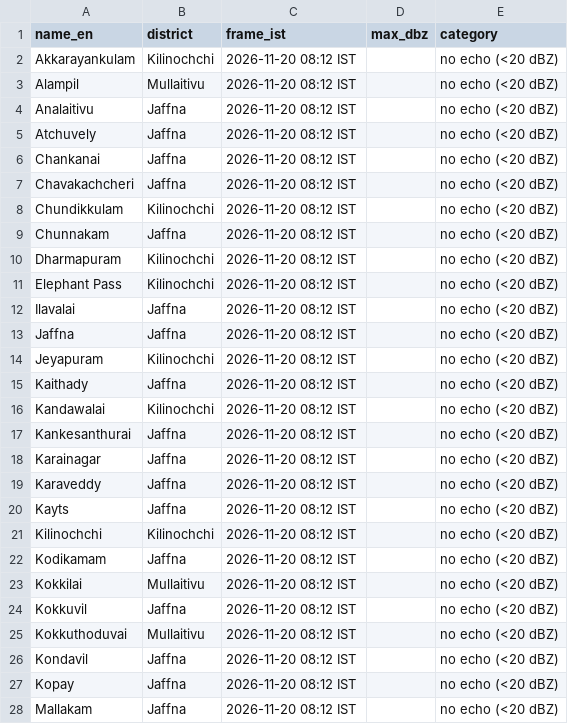
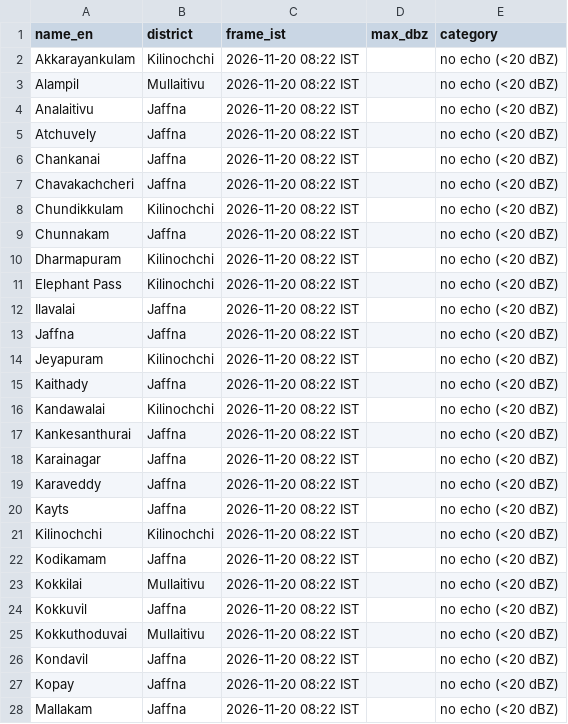
Before and after one commit to GThinesh/northern-radar, a CSV file: data/latest.csv, drawn as a sheet; only a part is shown; the diff covers the shown part only.

```diff
--- a/data/latest.csv
+++ b/data/latest.csv
@@ -1,28 +1,28 @@
 name_en,district,frame_ist,max_dbz,category
-Akkarayankulam,Kilinochchi,2026-11-20 08:12 IST,,no echo (<20 dBZ)
-Alampil,Mullaitivu,2026-11-20 08:12 IST,,no echo (<20 dBZ)
-Analaitivu,Jaffna,2026-11-20 08:12 IST,,no echo (<20 dBZ)
-Atchuvely,Jaffna,2026-11-20 08:12 IST,,no echo (<20 dBZ)
-Chankanai,Jaffna,2026-11-20 08:12 IST,,no echo (<20 dBZ)
-Chavakachcheri,Jaffna,2026-11-20 08:12 IST,,no echo (<20 dBZ)
-Chundikkulam,Kilinochchi,2026-11-20 08:12 IST,,no echo (<20 dBZ)
-Chunnakam,Jaffna,2026-11-20 08:12 IST,,no echo (<20 dBZ)
-Dharmapuram,Kilinochchi,2026-11-20 08:12 IST,,no echo (<20 dBZ)
-Elephant Pass,Kilinochchi,2026-11-20 08:12 IST,,no echo (<20 dBZ)
-Ilavalai,Jaffna,2026-11-20 08:12 IST,,no echo (<20 dBZ)
-Jaffna,Jaffna,2026-11-20 08:12 IST,,no echo (<20 dBZ)
-Jeyapuram,Kilinochchi,2026-11-20 08:12 IST,,no echo (<20 dBZ)
-Kaithady,Jaffna,2026-11-20 08:12 IST,,no echo (<20 dBZ)
-Kandawalai,Kilinochchi,2026-11-20 08:12 IST,,no echo (<20 dBZ)
-Kankesanthurai,Jaffna,2026-11-20 08:12 IST,,no echo (<20 dBZ)
-Karainagar,Jaffna,2026-11-20 08:12 IST,,no echo (<20 dBZ)
-Karaveddy,Jaffna,2026-11-20 08:12 IST,,no echo (<20 dBZ)
-Kayts,Jaffna,2026-11-20 08:12 IST,,no echo (<20 dBZ)
-Kilinochchi,Kilinochchi,2026-11-20 08:12 IST,,no echo (<20 dBZ)
-Kodikamam,Jaffna,2026-11-20 08:12 IST,,no echo (<20 dBZ)
-Kokkilai,Mullaitivu,2026-11-20 08:12 IST,,no echo (<20 dBZ)
-Kokkuvil,Jaffna,2026-11-20 08:12 IST,,no echo (<20 dBZ)
-Kokkuthoduvai,Mullaitivu,2026-11-20 08:12 IST,,no echo (<20 dBZ)
-Kondavil,Jaffna,2026-11-20 08:12 IST,,no echo (<20 dBZ)
-Kopay,Jaffna,2026-11-20 08:12 IST,,no echo (<20 dBZ)
-Mallakam,Jaffna,2026-11-20 08:12 IST,,no echo (<20 dBZ)
+Akkarayankulam,Kilinochchi,2026-11-20 08:22 IST,,no echo (<20 dBZ)
+Alampil,Mullaitivu,2026-11-20 08:22 IST,,no echo (<20 dBZ)
+Analaitivu,Jaffna,2026-11-20 08:22 IST,,no echo (<20 dBZ)
+Atchuvely,Jaffna,2026-11-20 08:22 IST,,no echo (<20 dBZ)
+Chankanai,Jaffna,2026-11-20 08:22 IST,,no echo (<20 dBZ)
+Chavakachcheri,Jaffna,2026-11-20 08:22 IST,,no echo (<20 dBZ)
+Chundikkulam,Kilinochchi,2026-11-20 08:22 IST,,no echo (<20 dBZ)
+Chunnakam,Jaffna,2026-11-20 08:22 IST,,no echo (<20 dBZ)
+Dharmapuram,Kilinochchi,2026-11-20 08:22 IST,,no echo (<20 dBZ)
+Elephant Pass,Kilinochchi,2026-11-20 08:22 IST,,no echo (<20 dBZ)
+Ilavalai,Jaffna,2026-11-20 08:22 IST,,no echo (<20 dBZ)
+Jaffna,Jaffna,2026-11-20 08:22 IST,,no echo (<20 dBZ)
+Jeyapuram,Kilinochchi,2026-11-20 08:22 IST,,no echo (<20 dBZ)
+Kaithady,Jaffna,2026-11-20 08:22 IST,,no echo (<20 dBZ)
+Kandawalai,Kilinochchi,2026-11-20 08:22 IST,,no echo (<20 dBZ)
+Kankesanthurai,Jaffna,2026-11-20 08:22 IST,,no echo (<20 dBZ)
+Karainagar,Jaffna,2026-11-20 08:22 IST,,no echo (<20 dBZ)
+Karaveddy,Jaffna,2026-11-20 08:22 IST,,no echo (<20 dBZ)
+Kayts,Jaffna,2026-11-20 08:22 IST,,no echo (<20 dBZ)
+Kilinochchi,Kilinochchi,2026-11-20 08:22 IST,,no echo (<20 dBZ)
+Kodikamam,Jaffna,2026-11-20 08:22 IST,,no echo (<20 dBZ)
+Kokkilai,Mullaitivu,2026-11-20 08:22 IST,,no echo (<20 dBZ)
+Kokkuvil,Jaffna,2026-11-20 08:22 IST,,no echo (<20 dBZ)
+Kokkuthoduvai,Mullaitivu,2026-11-20 08:22 IST,,no echo (<20 dBZ)
+Kondavil,Jaffna,2026-11-20 08:22 IST,,no echo (<20 dBZ)
+Kopay,Jaffna,2026-11-20 08:22 IST,,no echo (<20 dBZ)
+Mallakam,Jaffna,2026-11-20 08:22 IST,,no echo (<20 dBZ)
```
Also changed, not shown: 41 edited cells elsewhere in this file, data/frames.csv, 5 other files.
